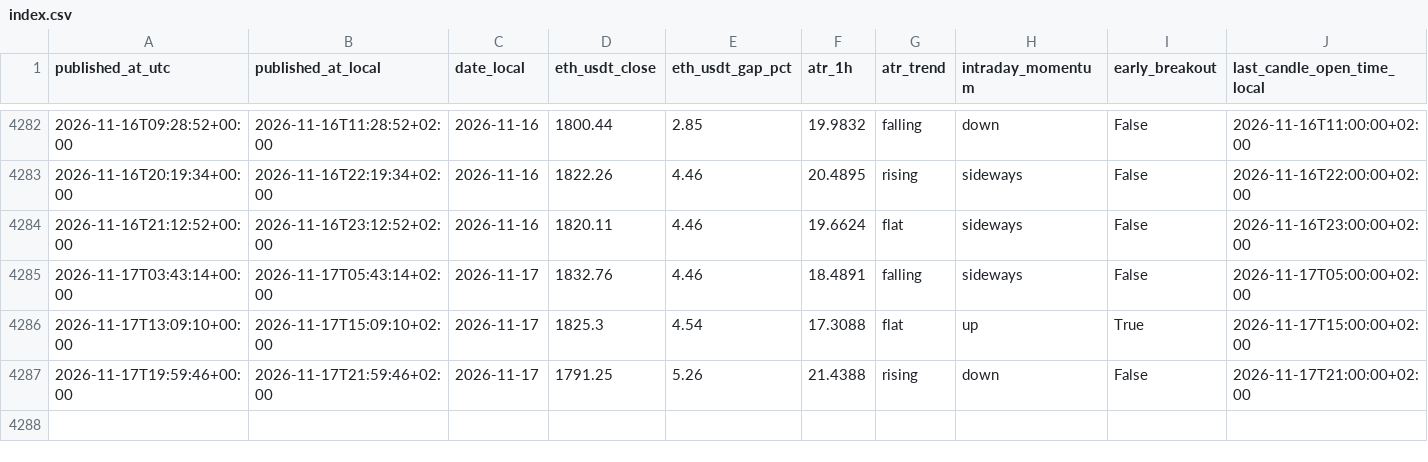
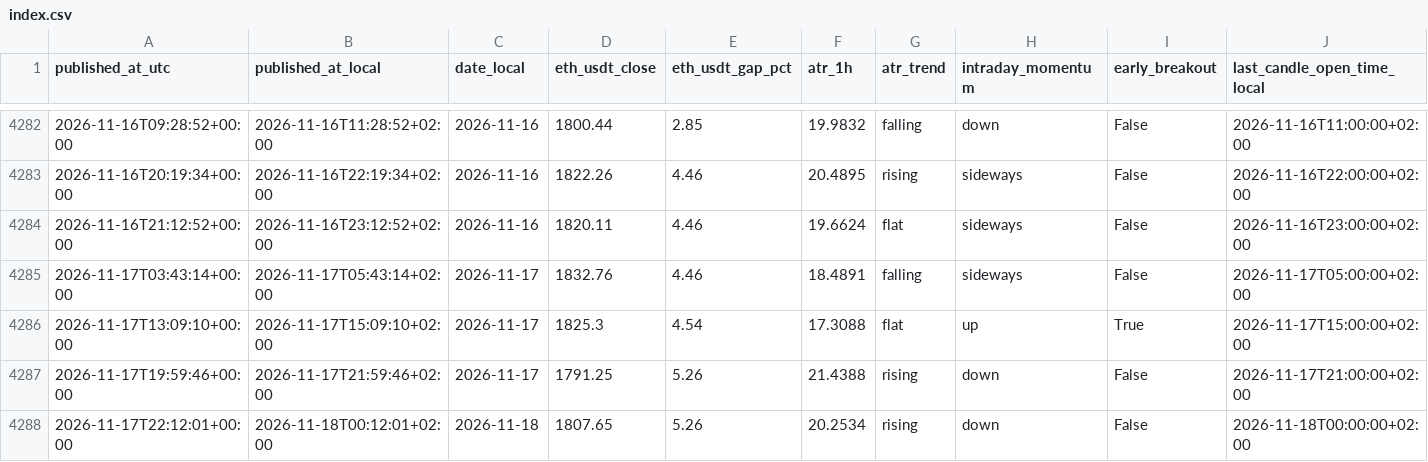
Before and after one commit to myslostelfgaming-collab/crypto-deployment-signal, a CSV file: data/history/index.csv, drawn as a sheet; only a part is shown, gaps mark what is left out; rows hold the shown columns only; the diff names each change by its address in the sheet, - before the commit and + after, or states it on an @@ line.

```diff
--- a/data/history/index.csv
+++ b/data/history/index.csv
+row 4288: 2026-11-17T22:12:01+00:00 | 2026-11-18T00:12:01+02:00 | 2026-11-18 | 1807.65 | 5.26 | 20.2534 | rising | down | False | 2026-11-18T00:00:00+02:00
```
Also changed, not shown: data/forecast/baseline_probs_v1.csv, data/luno/luno_price_proxy_history_v1.csv, 32 other files.
